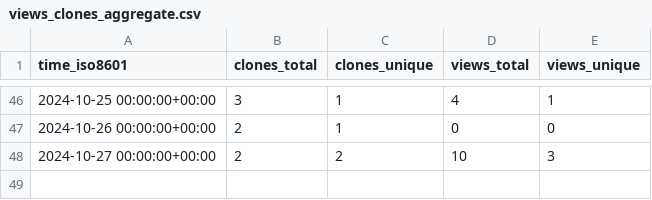
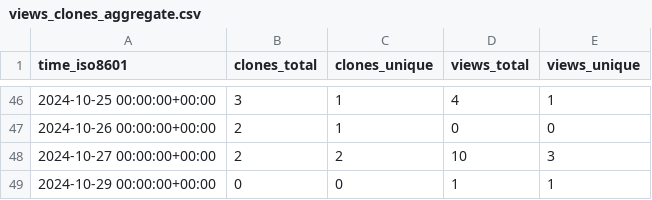
Before and after one commit to legorovers/pirover_simulator, a CSV file: legorovers/pirover_simulator/ghrs-data/views_clones_aggregate.csv, drawn as a sheet; only a part is shown, gaps mark what is left out.

```diff
--- a/legorovers/pirover_simulator/ghrs-data/views_clones_aggregate.csv
+++ b/legorovers/pirover_simulator/ghrs-data/views_clones_aggregate.csv
@@ -48 +48,2 @@ time_iso8601,clones_total,clones_unique,views_total,views_unique
 2024-10-27 00:00:00+00:00,2,2,10,3
+2024-10-29 00:00:00+00:00,0,0,1,1
```
Also changed, not shown: 1 other file.
